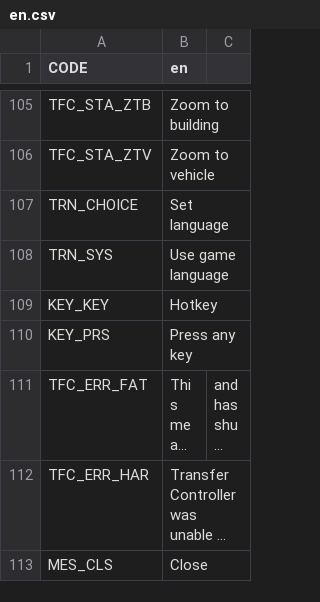
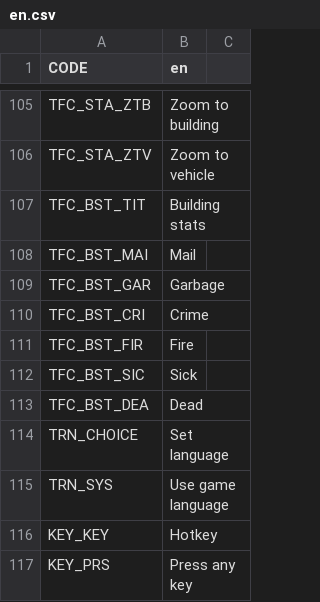
Before and after one commit to algernon-A/TransferController, a CSV file: Translations/en.csv, drawn as a sheet; only a part is shown, gaps mark what is left out; the shorter side is filled out with more unchanged rows; long unchanged cells end in ….

Commit message:
Add basic building stats panel.

```diff
--- a/Translations/en.csv
+++ b/Translations/en.csv
@@ -106,2 +106,9 @@ TFC_STA_ZTB,Zoom to building
 TFC_STA_ZTV,Zoom to vehicle
+TFC_BST_TIT,Building stats
+TFC_BST_MAI,Mail
+TFC_BST_GAR,Garbage
+TFC_BST_CRI,Crime
+TFC_BST_FIR,Fire
+TFC_BST_SIC,Sick
+TFC_BST_DEA,Dead
 TRN_CHOICE,Set language
```
Also changed, not shown: 6 other files.
